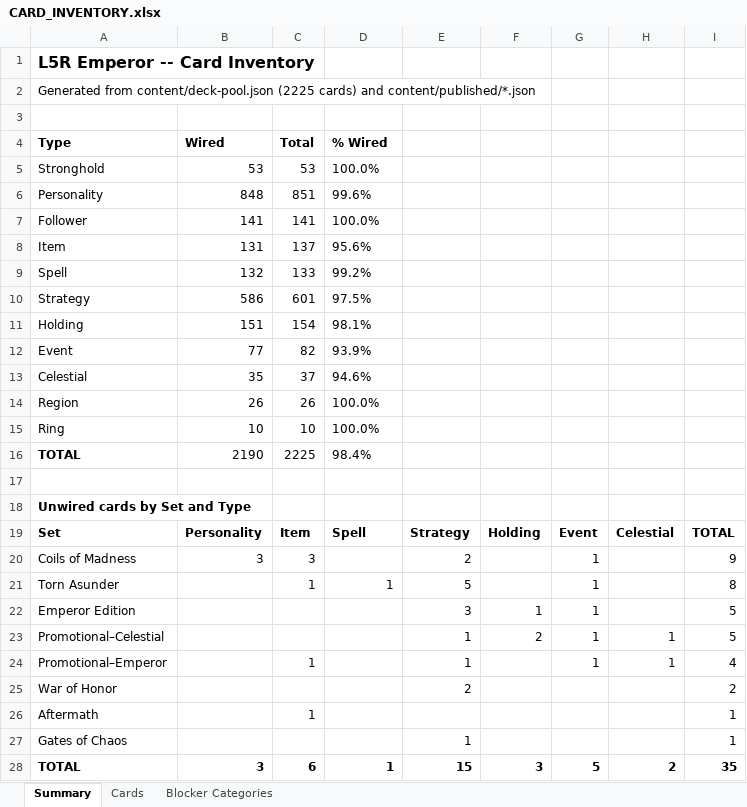
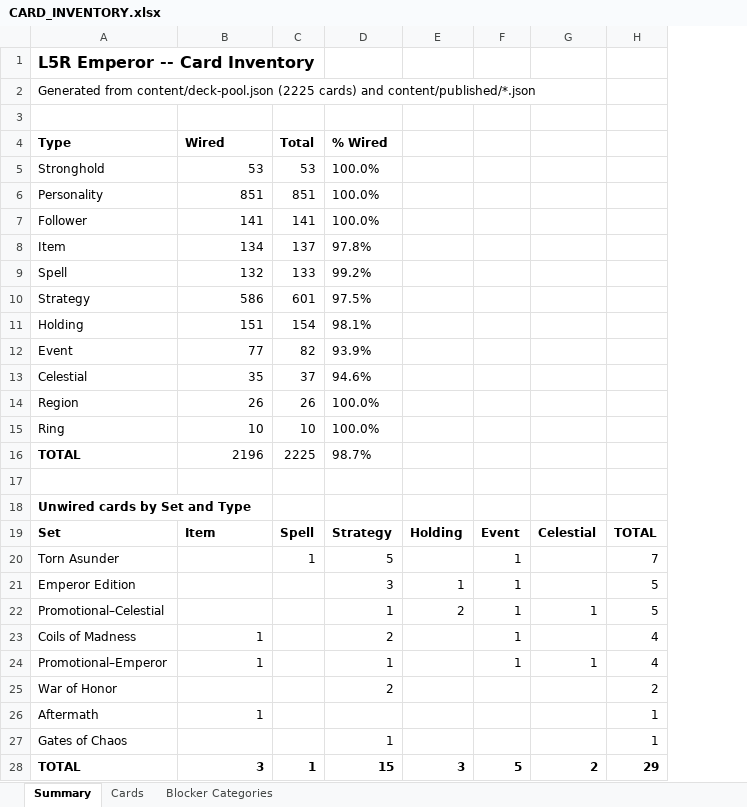
Before and after one commit to alfredoh7/l5r-emperor, an Excel workbook: docs/CARD_INVENTORY.xlsx, sheet Summary, drawn as a sheet; values as stored, in another font and other column widths than the file's, no borders; removed rows and columns are numbered as before the commit, all else as after; the diff names each change by its address in the sheet, - before the commit and + after, or states it on an @@ line.

```diff
--- a/docs/CARD_INVENTORY.xlsx (sheet Summary)
+++ b/docs/CARD_INVENTORY.xlsx (sheet Summary)
-column E, row 19: Strategy; rows 21-28: 5 | 3 | 1 | 1 | 2 |  | 1 | 15
-B6 (Wired): 848
+B6 (Wired): 851
-D6 (% Wired): 99.6%
+D6 (% Wired): 100.0%
-B8 (Wired): 131
+B8 (Wired): 134
-D8 (% Wired): 95.6%
+D8 (% Wired): 97.8%
-B16 (Wired): 2190
+B16 (Wired): 2196
-D16 (% Wired): 98.4%
+D16 (% Wired): 98.7%
-B19 (Wired): Personality
+B19 (Wired): Item
-C19 (Total): Item
+C19 (Total): Spell
-D19 (% Wired): Spell
+D19 (% Wired): Strategy
-row 20: Coils of Madness | 3 | 3 |  | 2 |  | 1 |  | 9
-D20 (% Wired): 1
+D20 (% Wired): 5
-H20: 8
+H20: 7
-D21 (% Wired): (empty)
+D21 (% Wired): 3
-D22 (% Wired): (empty)
+D22 (% Wired): 1
+row 23: Coils of Madness | 1 |  | 2 |  | 1 |  | 4
-B24 (Wired): (empty)
+B24 (Wired): 1
-C24 (Total): 1
+C24 (Total): (empty)
-D24 (% Wired): (empty)
+D24 (% Wired): 1
-D25 (% Wired): (empty)
+D25 (% Wired): 2
-B26 (Wired): (empty)
+B26 (Wired): 1
-C26 (Total): 1
+C26 (Total): (empty)
-D27 (% Wired): (empty)
+D27 (% Wired): 1
-C28 (Total): 6
+C28 (Total): 1
-D28 (% Wired): 1
+D28 (% Wired): 15
-H28: 35
+H28: 29
```
Also changed, not shown: sheet Cards, sheet Blocker Categories, 46 other files.
